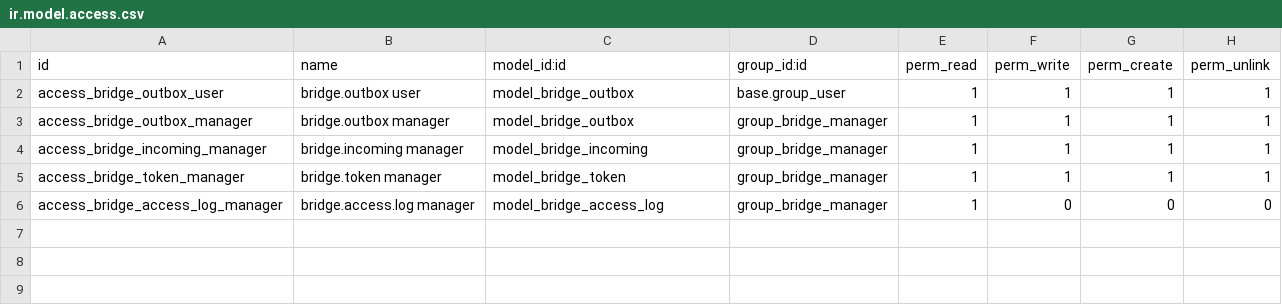
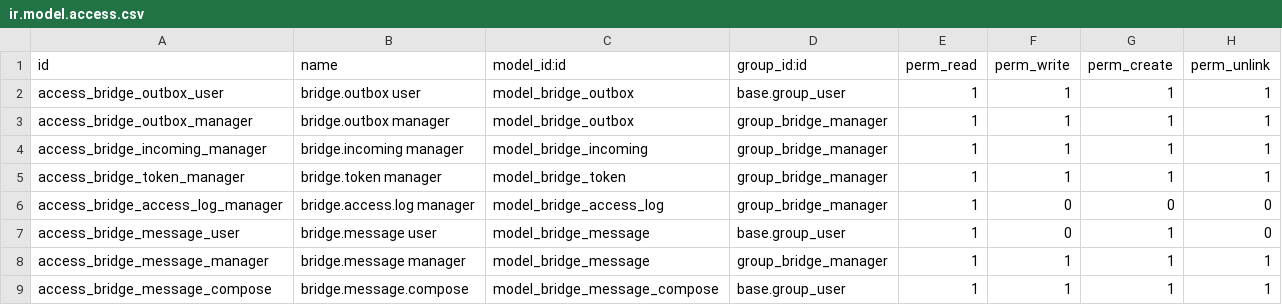
Before and after one commit to vertelab/odoo-liquidity, a CSV file: liquidity_bridge/security/ir.model.access.csv, drawn as a sheet.

```diff
--- a/liquidity_bridge/security/ir.model.access.csv
+++ b/liquidity_bridge/security/ir.model.access.csv
@@ -6 +6,4 @@ access_bridge_token_manager,bridge.token manager,model_bridge_token,group_bridge
 access_bridge_access_log_manager,bridge.access.log manager,model_bridge_access_log,group_bridge_manager,1,0,0,0
+access_bridge_message_user,bridge.message user,model_bridge_message,base.group_user,1,0,1,0
+access_bridge_message_manager,bridge.message manager,model_bridge_message,group_bridge_manager,1,1,1,1
+access_bridge_message_compose,bridge.message.compose,model_bridge_message_compose,base.group_user,1,1,1,1
```
Also changed, not shown: liquidity_portfolio/security/ir.model.access.csv, 19 other files.
